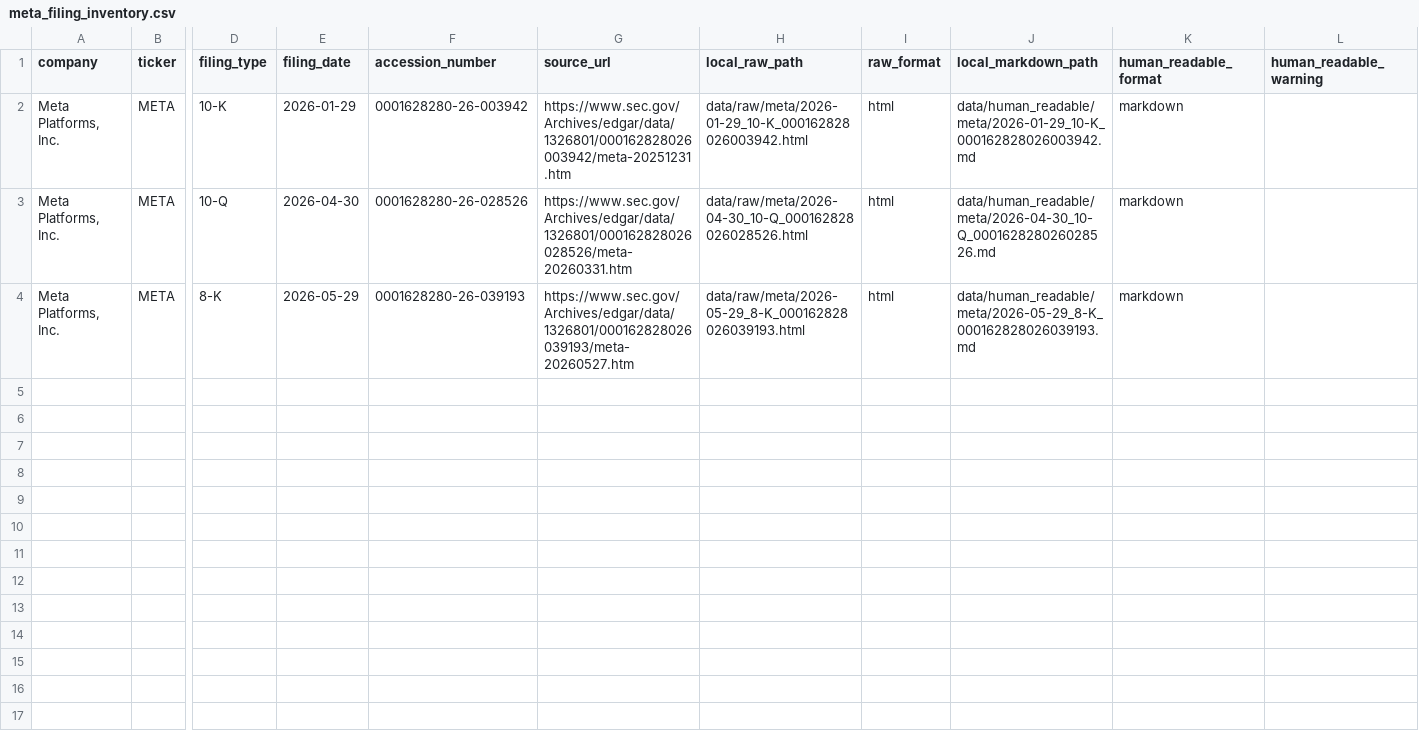
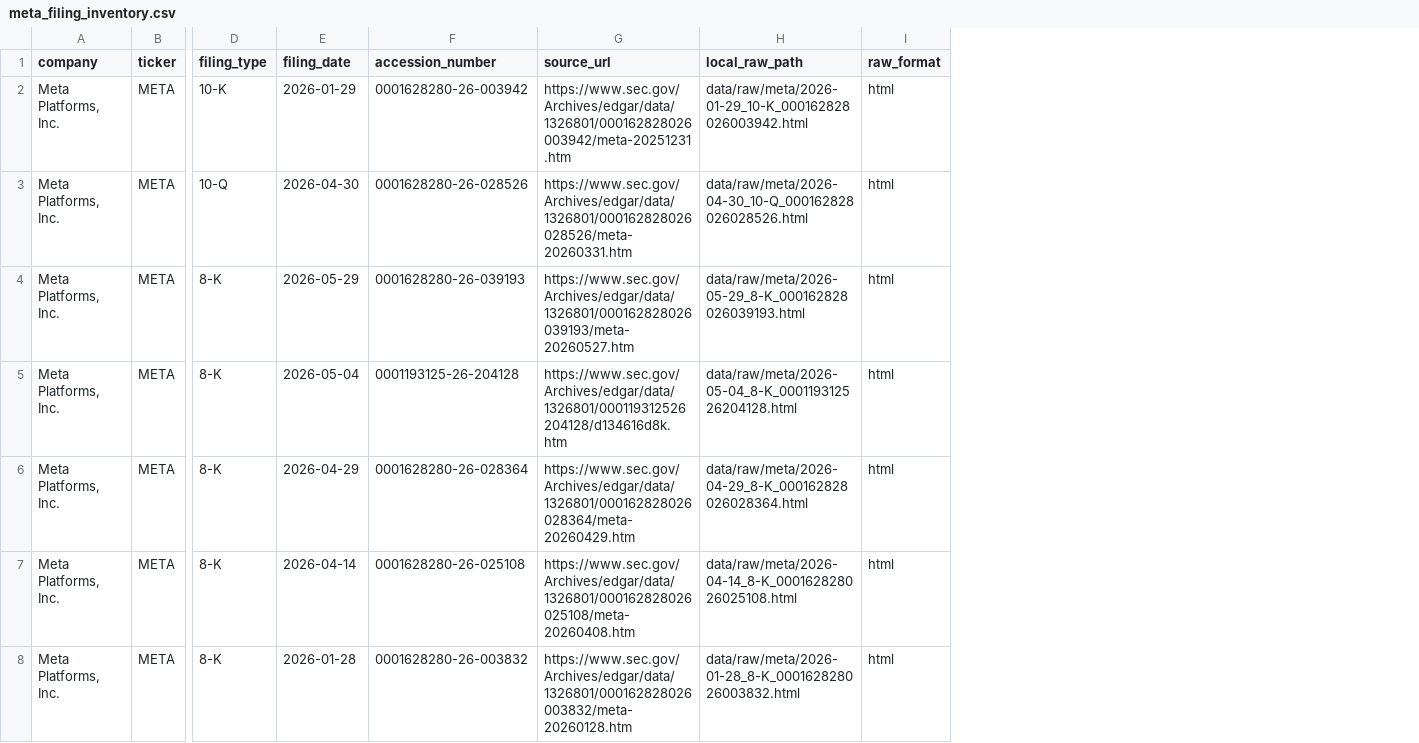
Before and after one commit to antonnemch/sec_filing_rag, a CSV file: outputs/data_summary/meta_filing_inventory.csv, drawn as a sheet; only a part is shown, gaps mark what is left out; removed rows and columns are numbered as before the commit, all else as after; rows hold the shown columns only; the diff names each change by its address in the sheet, - before the commit and + after, or states it on an @@ line.

```diff
--- a/outputs/data_summary/meta_filing_inventory.csv
+++ b/outputs/data_summary/meta_filing_inventory.csv
-column J (local_markdown_path), rows 2-4: data/human_readable/meta/2026-01-29_10-K_000162828026003942.md | data/human_readable/meta/2026-04-30_10-Q_000162828026028526.md | data/human_readable/meta/2026-05-29_8-K_000162828026039193.md
-column K (human_readable_format), rows 2-4: all markdown
-column L (human_readable_warning), empty
+row 5: Meta Platforms, Inc. | META | 8-K | 2026-05-04 | 0001193125-26-204128 | https://www.sec.gov/Archives/edgar/data/1326801/000119312526204128/d134616d8k.htm | data/raw/meta/2026-05-04_8-K_000119312526204128.html | html
+row 6: Meta Platforms, Inc. | META | 8-K | 2026-04-29 | 0001628280-26-028364 | https://www.sec.gov/Archives/edgar/data/1326801/000162828026028364/meta-20260429.htm | data/raw/meta/2026-04-29_8-K_000162828026028364.html | html
+row 7: Meta Platforms, Inc. | META | 8-K | 2026-04-14 | 0001628280-26-025108 | https://www.sec.gov/Archives/edgar/data/1326801/000162828026025108/meta-20260408.htm | data/raw/meta/2026-04-14_8-K_000162828026025108.html | html
+row 8: Meta Platforms, Inc. | META | 8-K | 2026-01-28 | 0001628280-26-003832 | https://www.sec.gov/Archives/edgar/data/1326801/000162828026003832/meta-20260128.htm | data/raw/meta/2026-01-28_8-K_000162828026003832.html | html
```
Also changed, not shown: outputs/data_summary/aapl_cleaning_summary.csv, outputs/data_summary/aapl_filing_inventory.csv, 24 other files.
